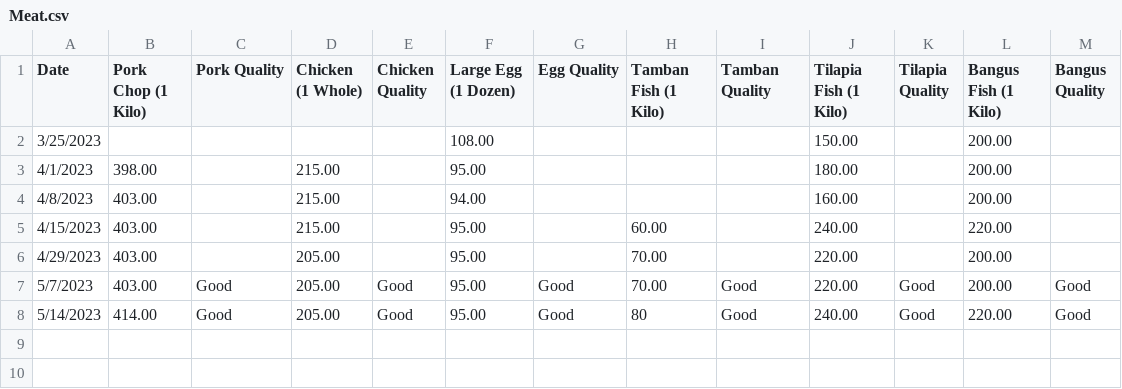
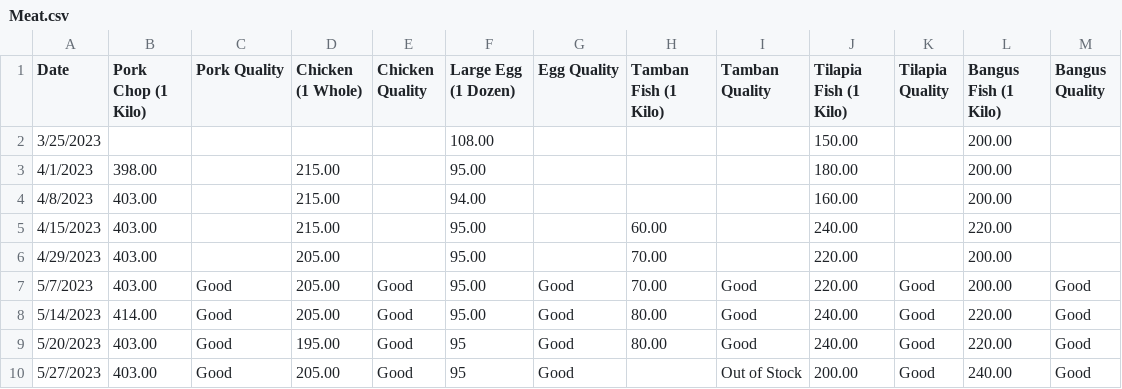
Before and after one commit to Evanna456/Market-Prices-of-Basic-Goods-in-Iligan-City-Philippines, a CSV file: data/Meat.csv, drawn as a sheet.

```diff
--- a/data/Meat.csv
+++ b/data/Meat.csv
@@ -7,2 +7,4 @@ Date,Pork Chop (1 Kilo),Pork Quality,Chicken (1 Whole),Chicken Quality,Large Egg
 5/7/2023,403.00,Good,205.00,Good,95.00,Good,70.00,Good,220.00,Good,200.00,Good
-5/14/2023,414.00,Good,205.00,Good,95.00,Good,80,Good,240.00,Good,220.00,Good
+5/14/2023,414.00,Good,205.00,Good,95.00,Good,80.00,Good,240.00,Good,220.00,Good
+5/20/2023,403.00,Good,195.00,Good,95,Good,80.00,Good,240.00,Good,220.00,Good
+5/27/2023,403.00,Good,205.00,Good,95,Good,,Out of Stock,200.00,Good,240.00,Good
```
Also changed, not shown: data/Oil and Sauce.csv, data/Spices.csv, 3 other files.
